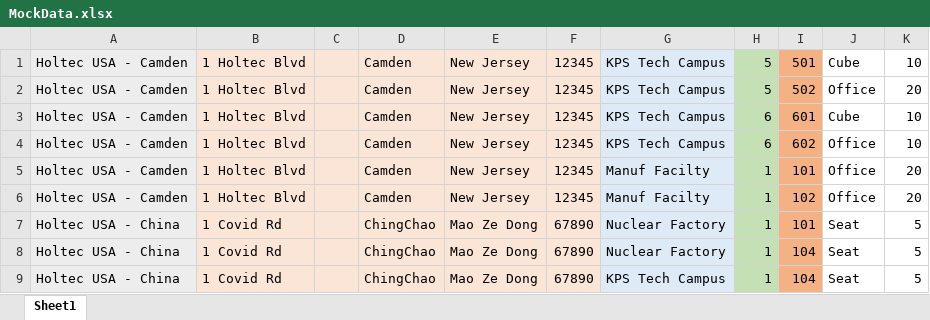
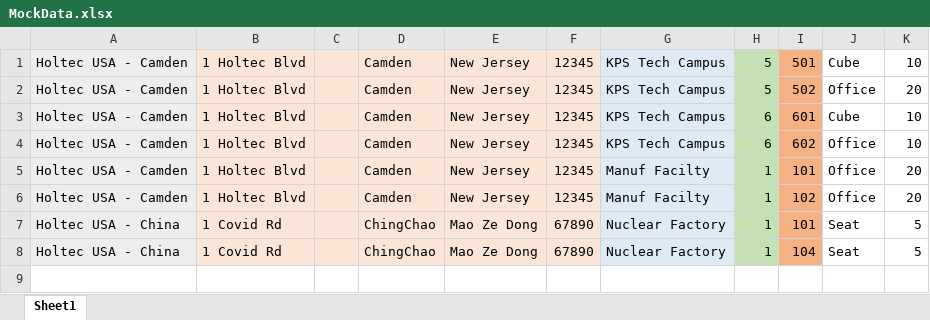
Before and after one commit to Ved-C7/LocationCORPApp, an Excel workbook: UploadedFiles/MockData.xlsx, sheet Sheet1, drawn as a sheet; values as stored, in another font and other column widths than the file's, no borders; the diff names each change by its address in the sheet, - before the commit and + after, or states it on an @@ line.

Commit message:
8/16/2022 - Excel Reader modified

```diff
--- a/UploadedFiles/MockData.xlsx (sheet Sheet1)
+++ b/UploadedFiles/MockData.xlsx (sheet Sheet1)
-row 9: Holtec USA - China | 1 Covid Rd |  | ChingChao | Mao Ze Dong | 67890 | KPS Tech Campus | 1 | 104 | Seat | 5
```
Also changed, not shown: 1 other file.
